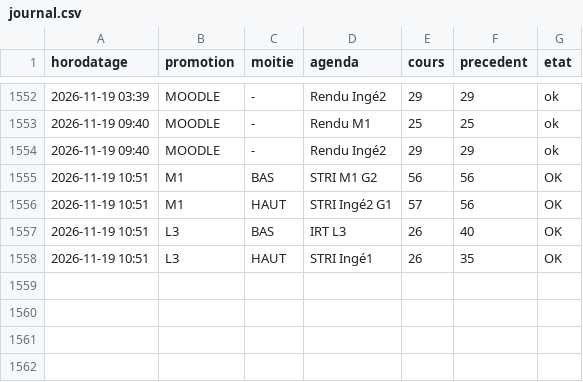
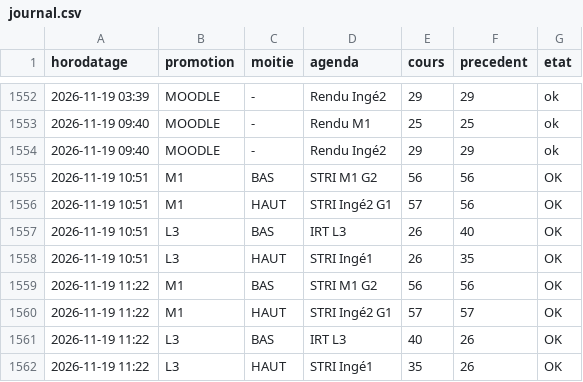
Before and after one commit to abasse-ali/edt_stri, a CSV file: donnees/journal.csv, drawn as a sheet; only a part is shown, gaps mark what is left out.

```diff
--- a/donnees/journal.csv
+++ b/donnees/journal.csv
@@ -1558 +1558,5 @@ horodatage,promotion,moitie,agenda,cours,precedent,etat
 2026-11-19 10:51,L3,HAUT,"STRI Ingé1",26,35,OK
+2026-11-19 11:22,M1,BAS,"STRI M1 G2",56,56,OK
+2026-11-19 11:22,M1,HAUT,"STRI Ingé2 G1",57,57,OK
+2026-11-19 11:22,L3,BAS,"IRT L3",40,26,OK
+2026-11-19 11:22,L3,HAUT,"STRI Ingé1",35,26,OK
```
Also changed, not shown: 3 other files.
